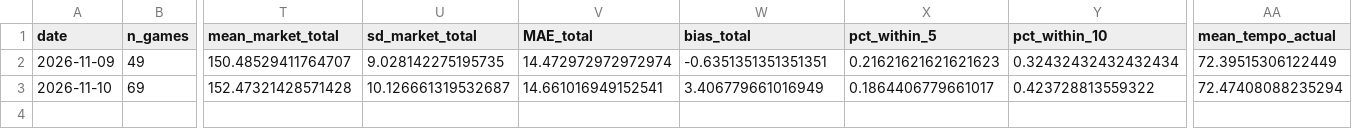
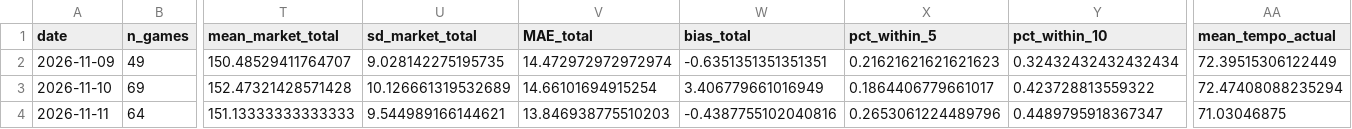
Before and after one commit to CameronBroussard6/cbb-site, a CSV file: data/slate_daily_summary.csv, drawn as a sheet; only a part is shown, gaps mark what is left out; rows hold the shown columns only; the diff names each change by its address in the sheet, - before the commit and + after, or states it on an @@ line.

```diff
--- a/data/slate_daily_summary.csv
+++ b/data/slate_daily_summary.csv
-U3 (sd_market_total): 10.126661319532687
+U3 (sd_market_total): 10.126661319532689
-V3 (MAE_total): 14.661016949152541
+V3 (MAE_total): 14.66101694915254
+row 4: 2026-11-11 | 64 | 151.13333333333333 | 9.544989166144621 | 13.846938775510203 | -0.4387755102040816 | 0.2653061224489796 | 0.4489795918367347 | 71.03046875
```
Also changed, not shown: data/brain_game_totals_2026-11-12.csv, data/brain_spreads_2026-11-12.csv, 8 other files.
